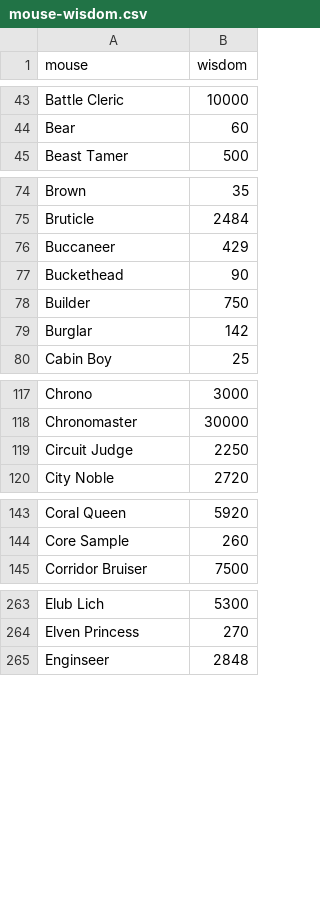
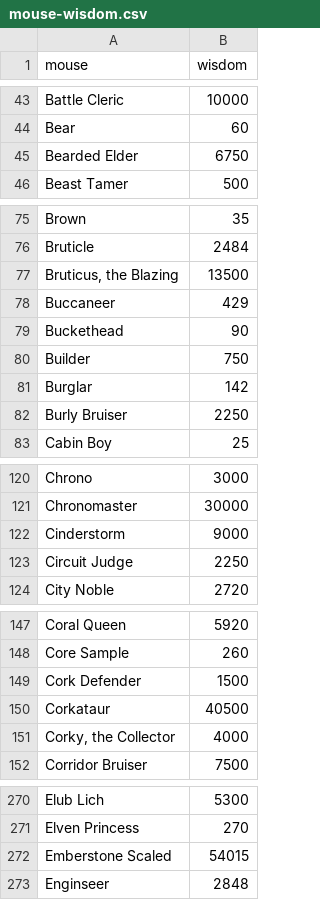
Before and after one commit to vakilkunal/MH-Tools, a CSV file: data/mouse-wisdom.csv, drawn as a sheet; only a part is shown, gaps mark what is left out; the diff covers the shown part only.

```diff
--- a/data/mouse-wisdom.csv
+++ b/data/mouse-wisdom.csv
@@ -44,2 +44,3 @@ Battle Cleric,10000
 Bear,60
+Bearded Elder,6750
 Beast Tamer,500
@@ -75,2 +76,3 @@ Brown,35
 Bruticle,2484
+"Bruticus, the Blazing",13500
 Buccaneer,429
@@ -79,2 +81,3 @@ Builder,750
 Burglar,142
+Burly Bruiser,2250
 Cabin Boy,25
@@ -118,2 +121,3 @@ Chrono,3000
 Chronomaster,30000
+Cinderstorm,9000
 Circuit Judge,2250
@@ -144,2 +148,5 @@ Coral Queen,5920
 Core Sample,260
+Cork Defender,1500
+Corkataur,40500
+"Corky, the Collector",4000
 Corridor Bruiser,7500
@@ -264,2 +271,3 @@ Elub Lich,5300
 Elven Princess,270
+Emberstone Scaled,54015
 Enginseer,2848
```
Also changed, not shown: 13 added rows elsewhere in this file, data/mouse-gold-points.csv, data/mouse-power-effs.csv, 5 other files.
